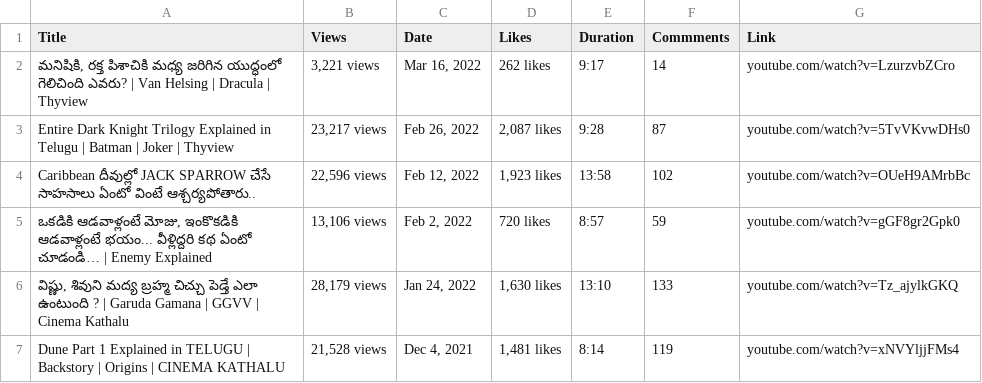
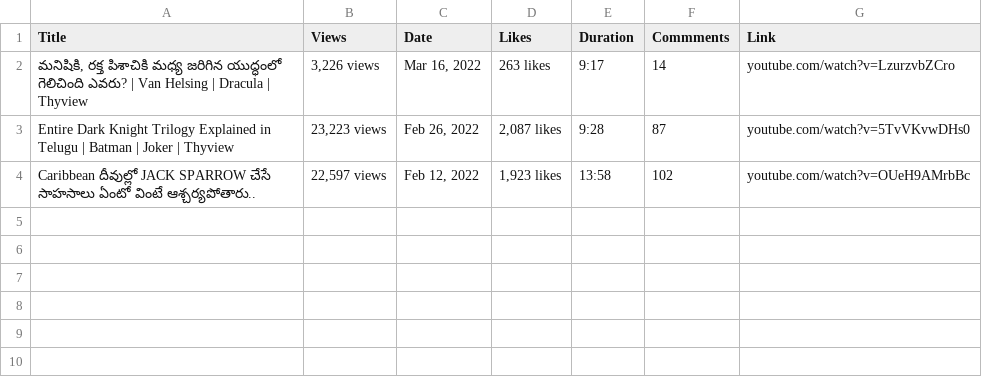
Before and after one commit to pavanuppari42/Youtube_webscraping, a CSV file: output.csv, drawn as a sheet.

```diff
--- a/output.csv
+++ b/output.csv
@@ -1,7 +1,4 @@
 Title,Views,Date,Likes,Duration,Commments,Link
-"మనిషికి, రక్త పిశాచికి మధ్య జరిగిన యుద్ధంలో గెలిచింది ఎవరు? | Van Helsing | Dracula | Thyview","3,221 views","Mar 16, 2022",262 likes,9:17,14,youtube.com/watch?v=LzurzvbZCro
-Entire Dark Knight Trilogy Explained in Telugu | Batman | Joker | Thyview,"23,217 views","Feb 26, 2022","2,087 likes",9:28,87,youtube.com/watch?v=5TvVKvwDHs0
-Caribbean దీవుల్లో JACK SPARROW చేసే సాహసాలు ఏంటో వింటే ఆశ్చర్యపోతారు..,"22,596 views","Feb 12, 2022","1,923 likes",13:58,102,youtube.com/watch?v=OUeH9AMrbBc
-"ఒకడికి ఆడవాళ్లంటే మోజు, ఇంకొకడికి ఆడవాళ్లంటే భయం...  వీళ్లిద్దరి కథ ఏంటో చూడండి… | Enemy Explained","13,106 views","Feb 2, 2022",720 likes,8:57,59,youtube.com/watch?v=gGF8gr2Gpk0
-"విష్ణు, శివుని మద్య బ్రహ్మ చిచ్చు పెడ్తే ఎలా ఉంటుంది ? | Garuda Gamana | GGVV | Cinema Kathalu","28,179 views","Jan 24, 2022","1,630 likes",13:10,133,youtube.com/watch?v=Tz_ajylkGKQ
-Dune Part 1 Explained in TELUGU | Backstory | Origins | CINEMA KATHALU,"21,528 views","Dec 4, 2021","1,481 likes",8:14,119,youtube.com/watch?v=xNVYljjFMs4
+"మనిషికి, రక్త పిశాచికి మధ్య జరిగిన యుద్ధంలో గెలిచింది ఎవరు? | Van Helsing | Dracula | Thyview","3,226 views","Mar 16, 2022",263 likes,9:17,14,youtube.com/watch?v=LzurzvbZCro
+Entire Dark Knight Trilogy Explained in Telugu | Batman | Joker | Thyview,"23,223 views","Feb 26, 2022","2,087 likes",9:28,87,youtube.com/watch?v=5TvVKvwDHs0
+Caribbean దీవుల్లో JACK SPARROW చేసే సాహసాలు ఏంటో వింటే ఆశ్చర్యపోతారు..,"22,597 views","Feb 12, 2022","1,923 likes",13:58,102,youtube.com/watch?v=OUeH9AMrbBc
```
Also changed, not shown: 1 other file.
